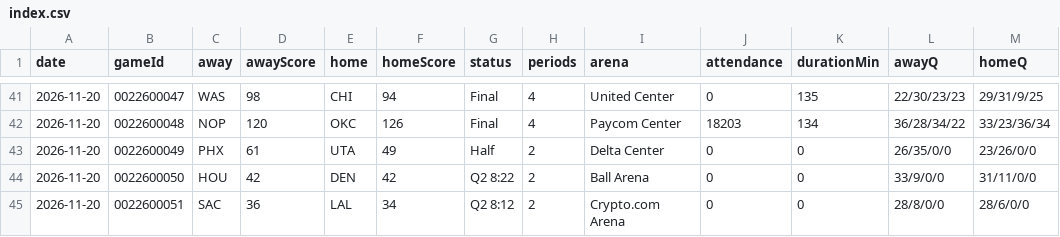
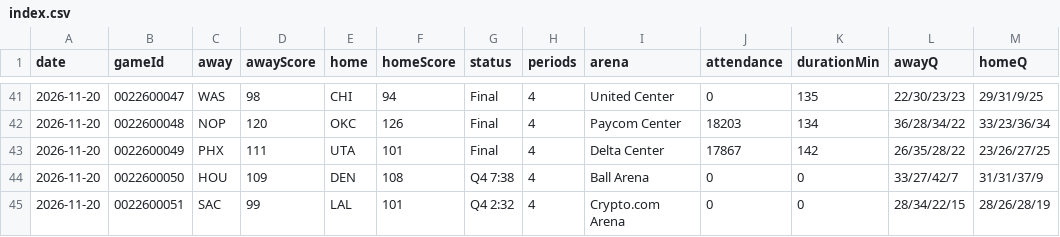
Before and after one commit to wadejason421/fantasy-hoops-assistant, a CSV file: data/index.csv, drawn as a sheet; only a part is shown, gaps mark what is left out.

```diff
--- a/data/index.csv
+++ b/data/index.csv
@@ -42,4 +42,4 @@ date,gameId,away,awayScore,home,homeScore,status,periods,arena,attendance,durati
 2026-11-20,0022600048,NOP,120,OKC,126,Final,4,Paycom Center,18203,134,36/28/34/22,33/23/36/34
-2026-11-20,0022600049,PHX,61,UTA,49,Half,2,Delta Center,0,0,26/35/0/0,23/26/0/0
-2026-11-20,0022600050,HOU,42,DEN,42,Q2 8:22,2,Ball Arena,0,0,33/9/0/0,31/11/0/0
-2026-11-20,0022600051,SAC,36,LAL,34,Q2 8:12,2,Crypto.com Arena,0,0,28/8/0/0,28/6/0/0
+2026-11-20,0022600049,PHX,111,UTA,101,Final,4,Delta Center,17867,142,26/35/28/22,23/26/27/25
+2026-11-20,0022600050,HOU,109,DEN,108,Q4 7:38,4,Ball Arena,0,0,33/27/42/7,31/31/37/9
+2026-11-20,0022600051,SAC,99,LAL,101,Q4 2:32,4,Crypto.com Arena,0,0,28/34/22/15,28/26/28/19
```
Also changed, not shown: data/tables/2026-11-20/advanced.csv, data/tables/2026-11-20/box_score.csv, 1 other file.
